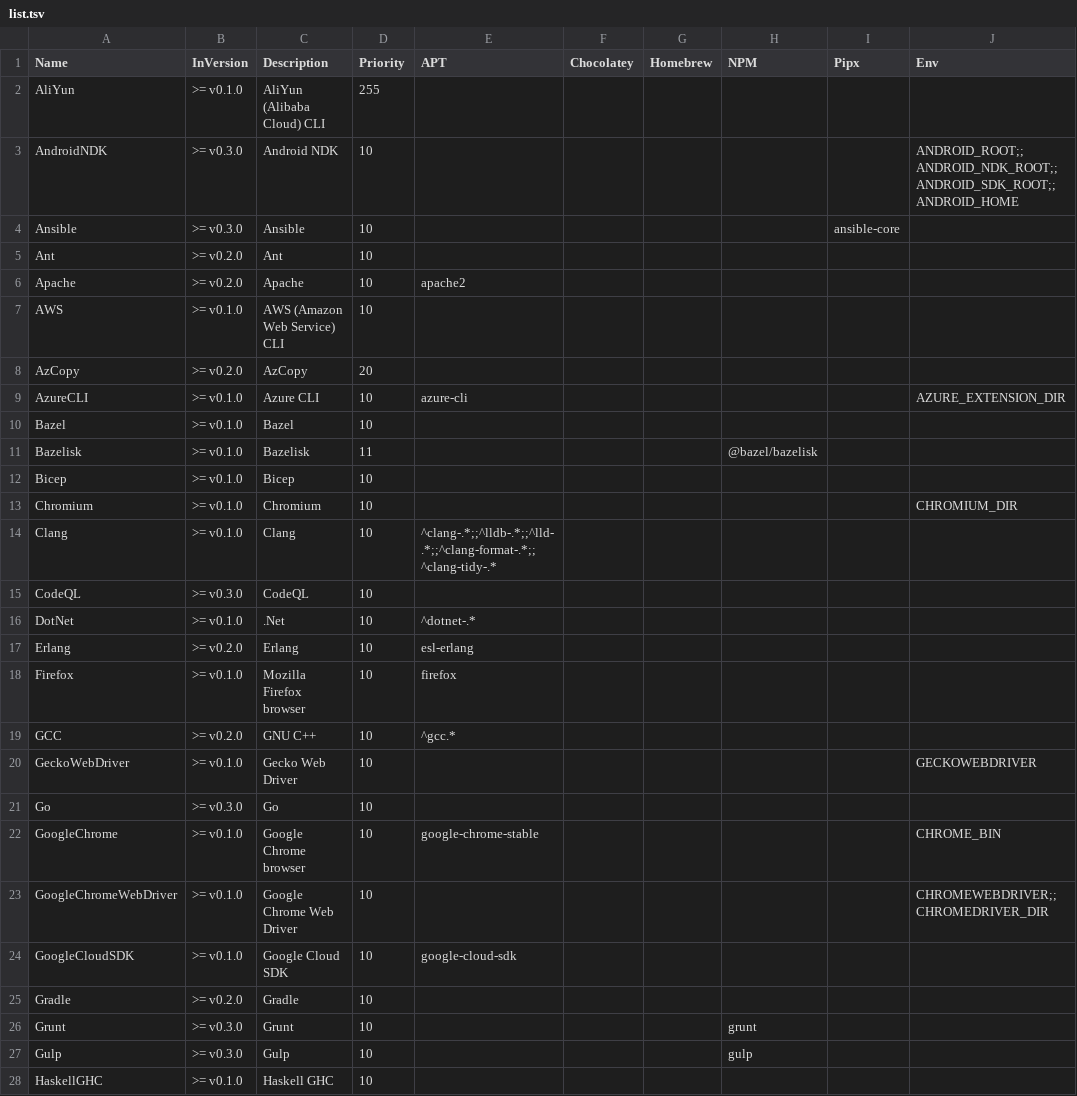
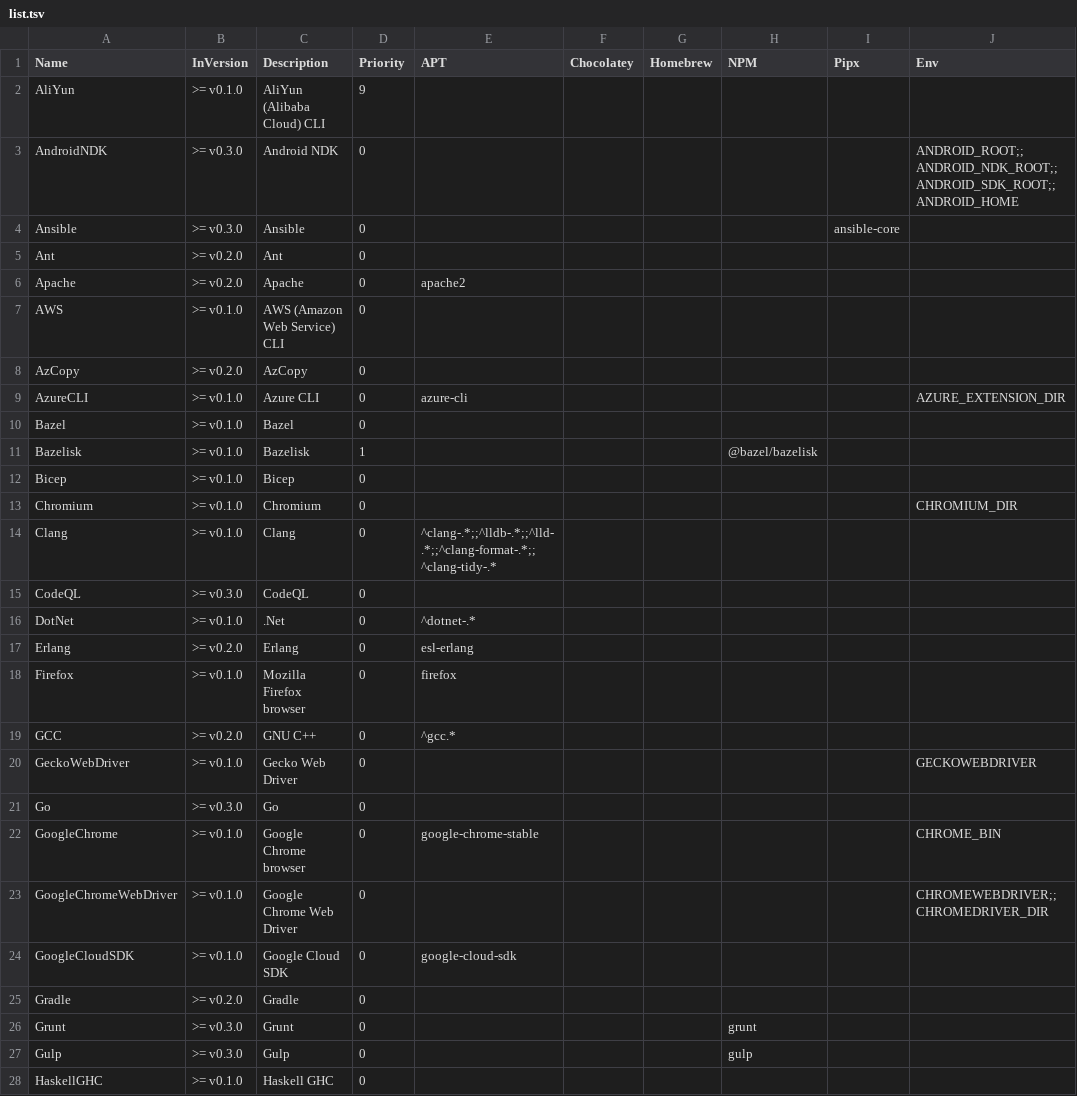
Before and after one commit to hugoalh/disk-space-optimizer-ghaction, a TSV file: list.tsv, drawn as a sheet; only a part is shown; the diff covers the shown part only; the diff names each change by its address in the sheet, - before the commit and + after, or states it on an @@ line.

```diff
--- a/list.tsv
+++ b/list.tsv
-D2 (Priority): 255
+D2 (Priority): 9
-D3:D7 (Priority): 10
+D3:D7 (Priority): 0
-D8 (Priority): 20
+D8 (Priority): 0
-D9:D10 (Priority): 10
+D9:D10 (Priority): 0
-D11 (Priority): 11
+D11 (Priority): 1
-D12:D28 (Priority): 10
+D12:D28 (Priority): 0
```
Also changed, not shown: 38 edited cells elsewhere in this file, 3 other files.
